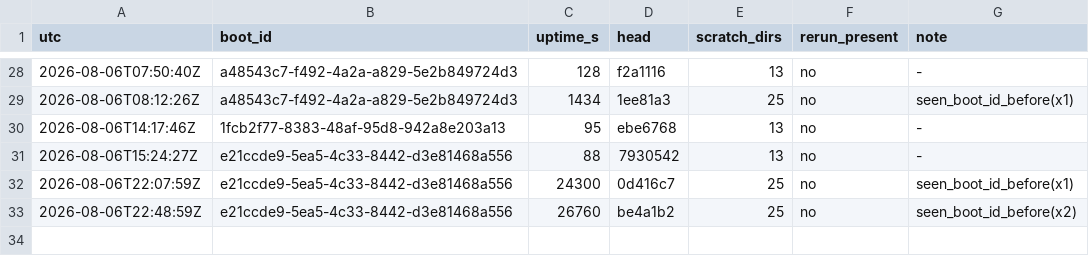
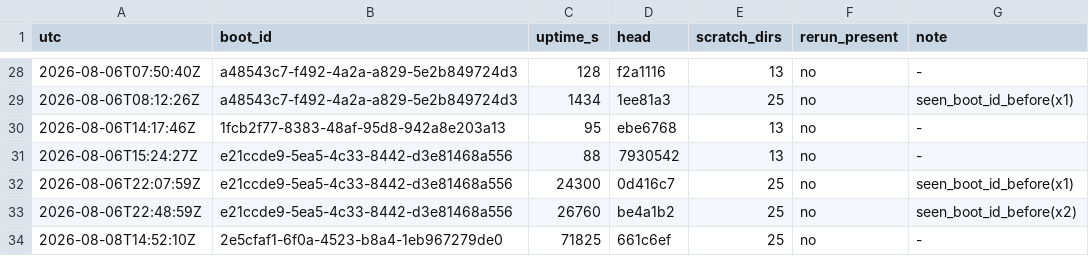
Before and after one commit to dastin359/athanor, a TSV file: evidence/box_fingerprint.tsv, drawn as a sheet; only a part is shown, gaps mark what is left out; the diff names each change by its address in the sheet, - before the commit and + after, or states it on an @@ line.

```diff
--- a/evidence/box_fingerprint.tsv
+++ b/evidence/box_fingerprint.tsv
+row 34: 2026-08-08T14:52:10Z | 2e5cfaf1-6f0a-4523-b8a4-1eb967279de0 | 71825 | 661c6ef | 25 | no | -
```
